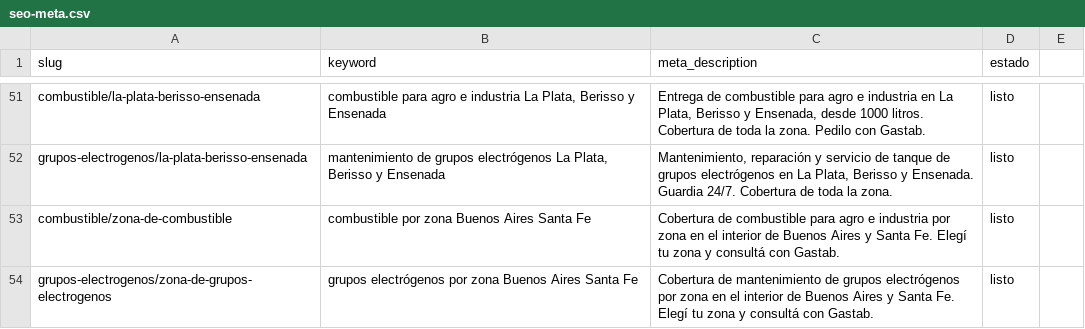
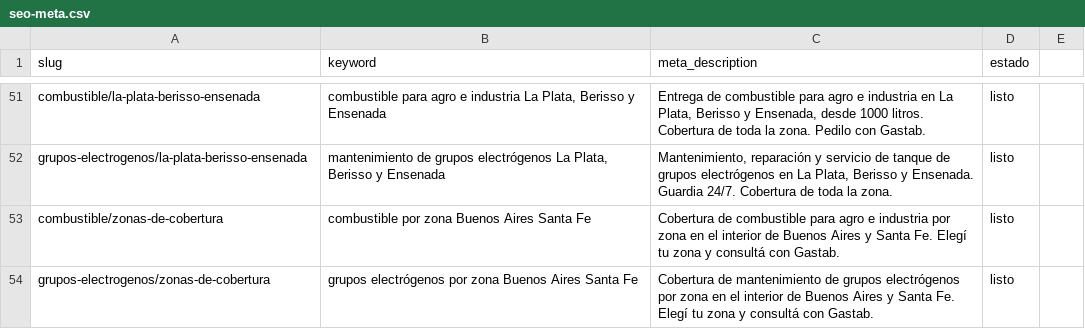
Before and after one commit to diegobuzza-ecomm/gastab, a CSV file: seo-meta.csv, drawn as a sheet; only a part is shown, gaps mark what is left out.

```diff
--- a/seo-meta.csv
+++ b/seo-meta.csv
@@ -52,3 +52,3 @@ combustible/la-plata-berisso-ensenada,"combustible para agro e industria La Plat
 grupos-electrogenos/la-plata-berisso-ensenada,"mantenimiento de grupos electrógenos La Plata, Berisso y Ensenada","Mantenimiento, reparación y servicio de tanque de grupos electrógenos en La Plata, Berisso y Ensenada. Guardia 24/7. Cobertura de toda la zona.",listo
-combustible/zona-de-combustible,combustible por zona Buenos Aires Santa Fe,Cobertura de combustible para agro e industria por zona en el interior de Buenos Aires y Santa Fe. Elegí tu zona y consultá con Gastab.,listo
-grupos-electrogenos/zona-de-grupos-electrogenos,grupos electrógenos por zona Buenos Aires Santa Fe,Cobertura de mantenimiento de grupos electrógenos por zona en el interior de Buenos Aires y Santa Fe. Elegí tu zona y consultá con Gastab.,listo
+combustible/zonas-de-cobertura,combustible por zona Buenos Aires Santa Fe,Cobertura de combustible para agro e industria por zona en el interior de Buenos Aires y Santa Fe. Elegí tu zona y consultá con Gastab.,listo
+grupos-electrogenos/zonas-de-cobertura,grupos electrógenos por zona Buenos Aires Santa Fe,Cobertura de mantenimiento de grupos electrógenos por zona en el interior de Buenos Aires y Santa Fe. Elegí tu zona y consultá con Gastab.,listo
```
Also changed, not shown: manifest.csv, 33 other files.
